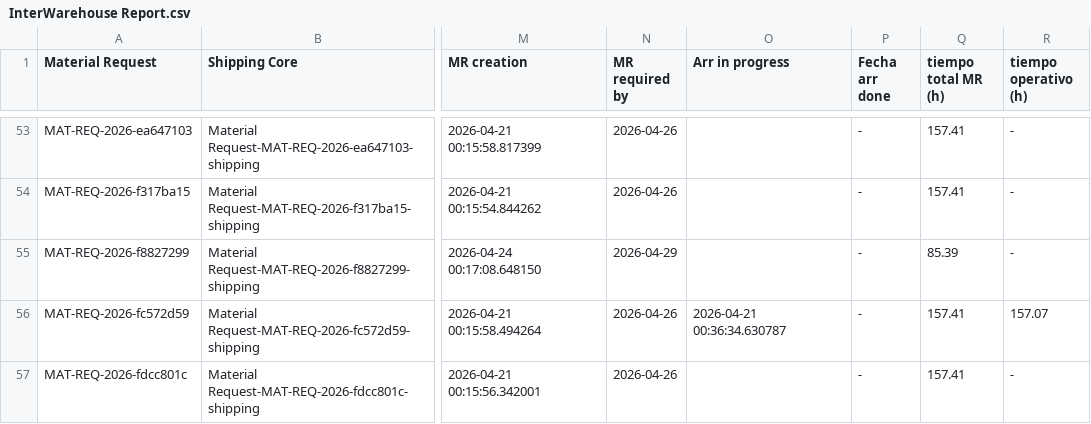
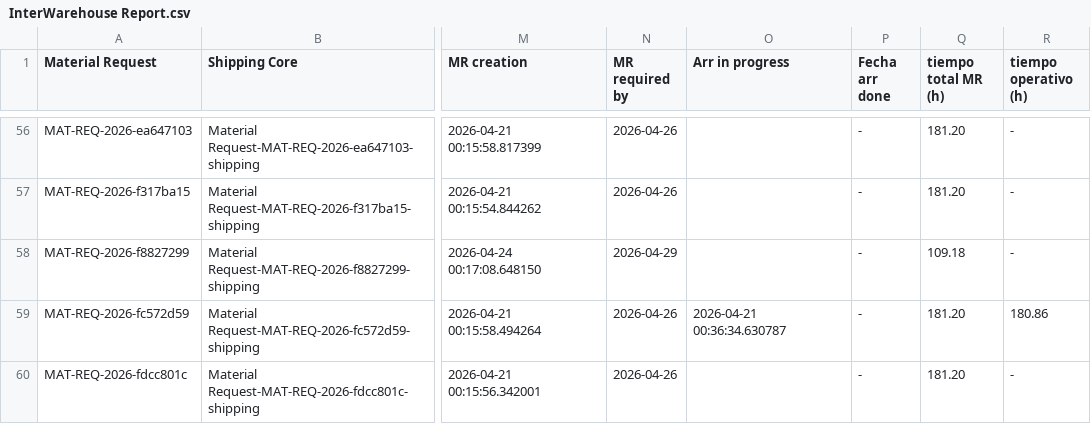
Before and after one commit to arturogarcia-Puntos/Interwarehouse-dashboard, a CSV file: InterWarehouse Report.csv, drawn as a sheet; only a part is shown, gaps mark what is left out; addresses are those after the commit; the diff covers the shown part only; the diff names each change by its address in the sheet, - before the commit and + after, or states it on an @@ line.

```diff
--- a/InterWarehouse Report.csv
+++ b/InterWarehouse Report.csv
-Q56:Q57 (tiempo total MR (h)): 157.41
+Q56:Q57 (tiempo total MR (h)): 181.20
-Q58 (tiempo total MR (h)): 85.39
+Q58 (tiempo total MR (h)): 109.18
-Q59:Q60 (tiempo total MR (h)): 157.41
+Q59:Q60 (tiempo total MR (h)): 181.20
-R59 (tiempo operativo (h)): 157.07
+R59 (tiempo operativo (h)): 180.86
```
Also changed, not shown: 3 added rows and 62 edited cells elsewhere in this file.
